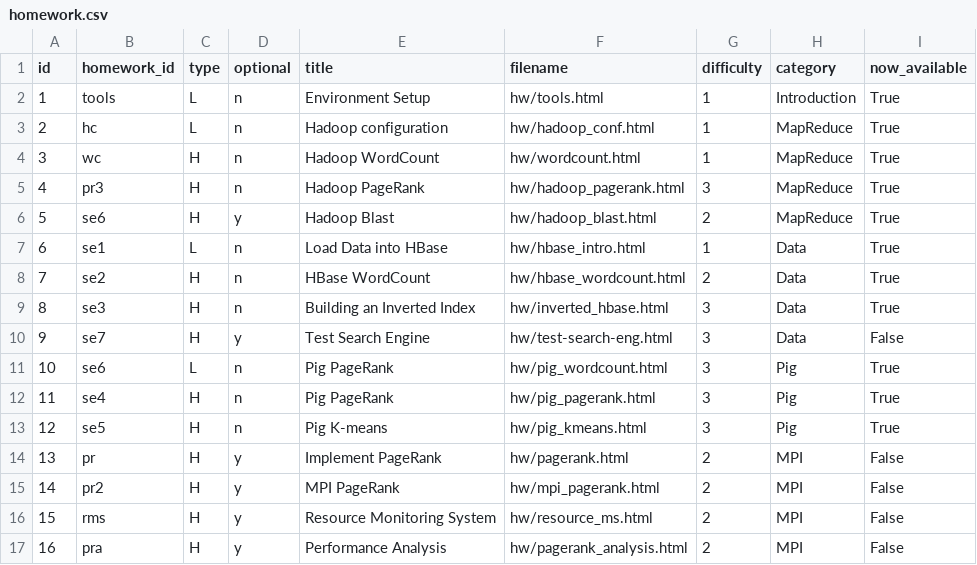
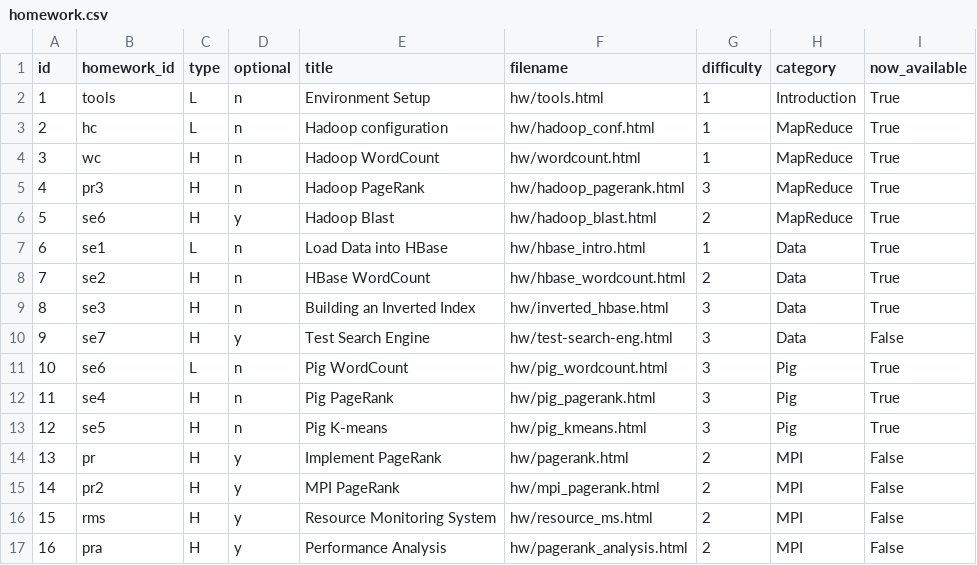
Before and after one commit to nishant07/course-builder, a CSV file: data/homework.csv, drawn as a sheet.

Commit message:
Update homework.csv

```diff
--- a/data/homework.csv
+++ b/data/homework.csv
@@ -10,3 +10,3 @@ id,homework_id,type,optional,title,filename,difficulty,category,now_available
 9,se7,H,y,Test Search Engine,hw/test-search-eng.html,3,Data,False
-10,se6,L,n,Pig PageRank,hw/pig_wordcount.html,3,Pig,True
+10,se6,L,n,Pig WordCount,hw/pig_wordcount.html,3,Pig,True
 11,se4,H,n,Pig PageRank,hw/pig_pagerank.html,3,Pig,True
```
